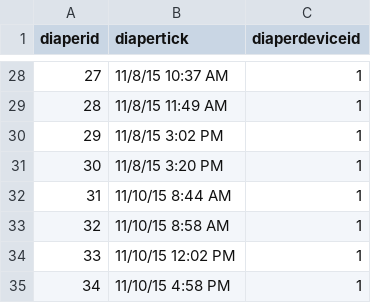
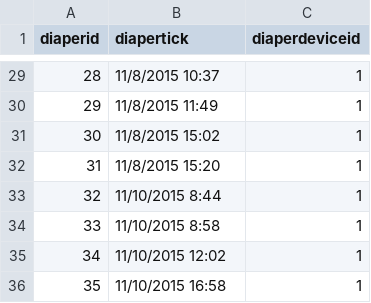
Before and after one commit to Dschwetz/nonplus, a CSV file: homeinventory/data/firstdata_raw.csv, drawn as a sheet; only a part is shown, gaps mark what is left out; addresses are those after the commit; the diff covers the shown part only; the diff names each change by its address in the sheet, - before the commit and + after, or states it on an @@ line.

```diff
--- a/homeinventory/data/firstdata_raw.csv
+++ b/homeinventory/data/firstdata_raw.csv
@@ column A (diaperid) renumbered from row 24 down @@
-B29 (diapertick): 11/8/15 10:37 AM
+B29 (diapertick): 11/8/2015 10:37
-B30 (diapertick): 11/8/15 11:49 AM
+B30 (diapertick): 11/8/2015 11:49
-B31 (diapertick): 11/8/15 3:02 PM
+B31 (diapertick): 11/8/2015 15:02
-B32 (diapertick): 11/8/15 3:20 PM
+B32 (diapertick): 11/8/2015 15:20
-B33 (diapertick): 11/10/15 8:44 AM
+B33 (diapertick): 11/10/2015 8:44
-B34 (diapertick): 11/10/15 8:58 AM
+B34 (diapertick): 11/10/2015 8:58
-B35 (diapertick): 11/10/15 12:02 PM
+B35 (diapertick): 11/10/2015 12:02
-B36 (diapertick): 11/10/15 4:58 PM
+B36 (diapertick): 11/10/2015 16:58
```
Also changed, not shown: 1 added row and 26 edited cells elsewhere in this file, 2 other files.
